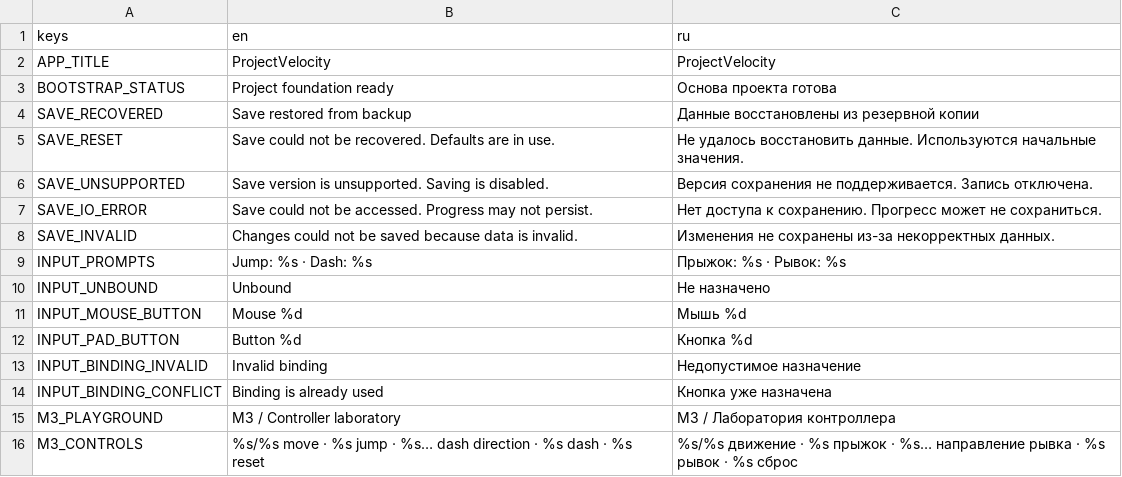
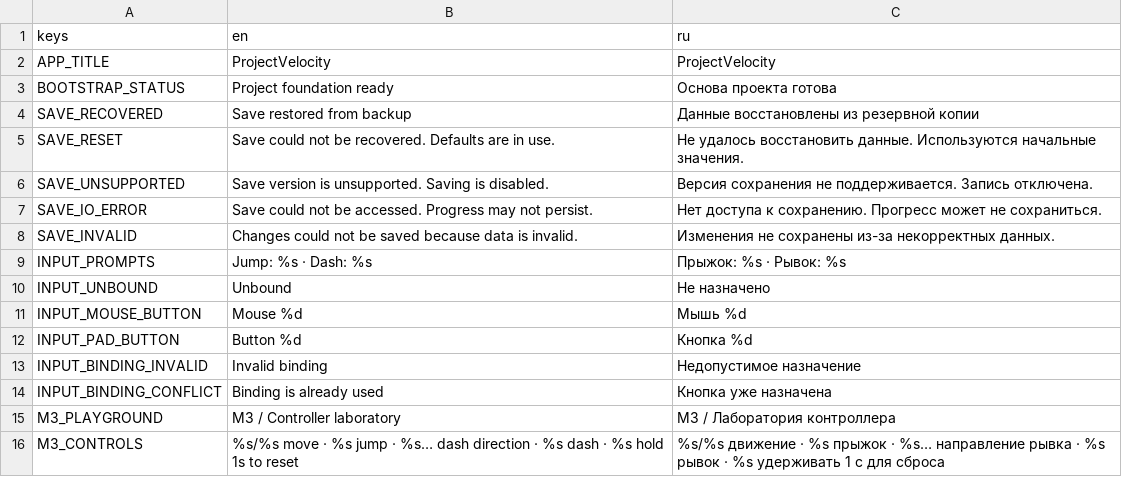
Before and after one commit to grislytoe/ProjectVelocity, a CSV file: ui/localization/bootstrap.csv, drawn as a sheet.

Commit message:
Require one-second hold for movement playground reset

```diff
--- a/ui/localization/bootstrap.csv
+++ b/ui/localization/bootstrap.csv
@@ -15,2 +15,2 @@ INPUT_BINDING_CONFLICT,Binding is already used,Кнопка уже назнач
 M3_PLAYGROUND,M3 / Controller laboratory,M3 / Лаборатория контроллера
-M3_CONTROLS,%s/%s move · %s jump · %s… dash direction · %s dash · %s reset,%s/%s движение · %s прыжок · %s… направление рывка · %s рывок · %s сброс
+M3_CONTROLS,%s/%s move · %s jump · %s… dash direction · %s dash · %s hold 1s to reset,%s/%s движение · %s прыжок · %s… направление рывка · %s рывок · %s удерживать 1 с для сброса
```
Also changed, not shown: 10 other files.
